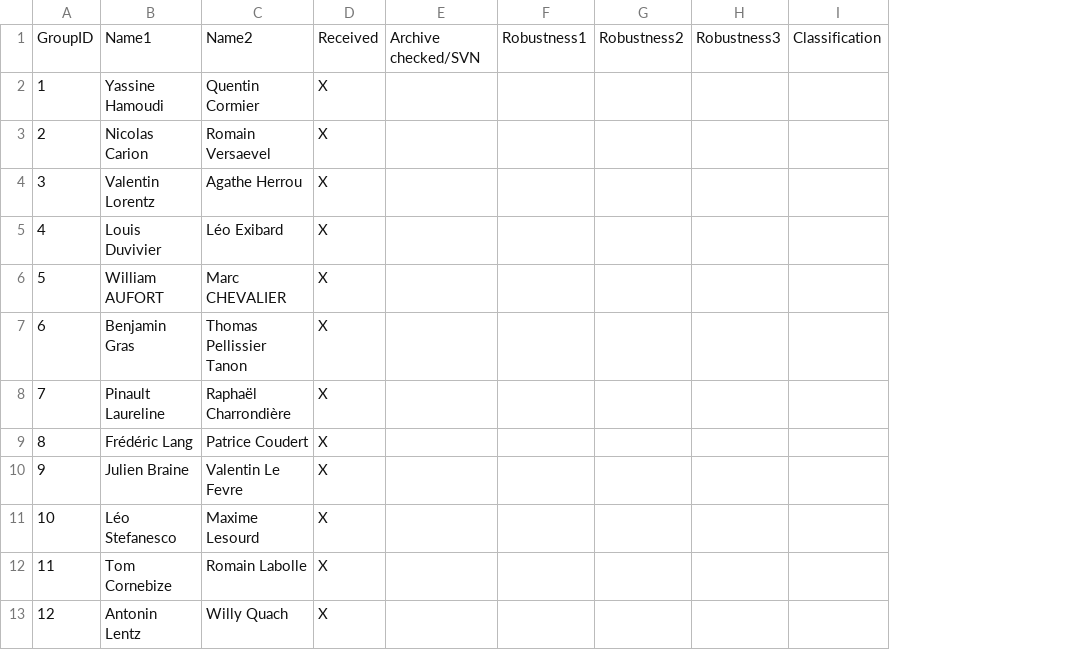
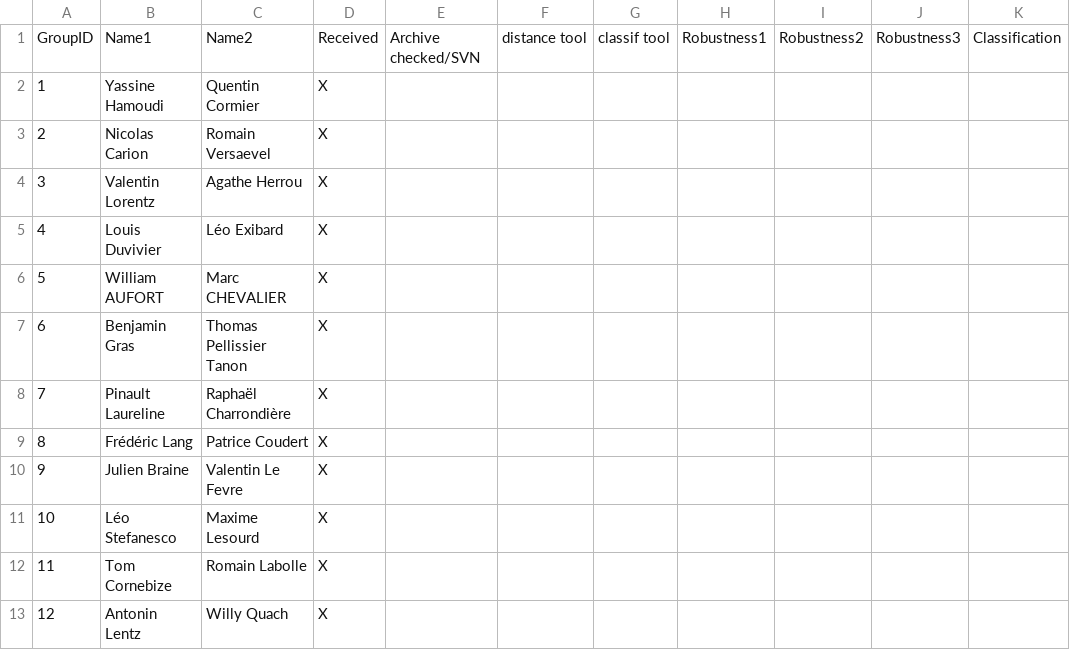
Before and after one commit to dcoeurjo/lectureDG, a CSV file: assignments/ShapeIndexing/ens2015/groups.csv, drawn as a sheet; the diff names each change by its address in the sheet, - before the commit and + after, or states it on an @@ line.

Commit message:
Update groups.csv

```diff
--- a/assignments/ShapeIndexing/ens2015/groups.csv
+++ b/assignments/ShapeIndexing/ens2015/groups.csv
+column F, row 1: distance tool
+column G, row 1: classif tool
```
